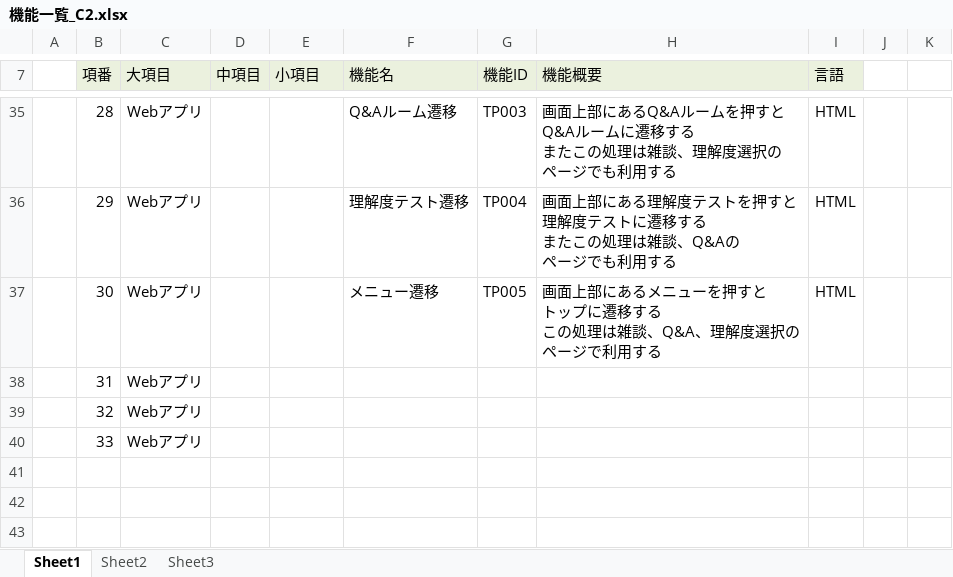
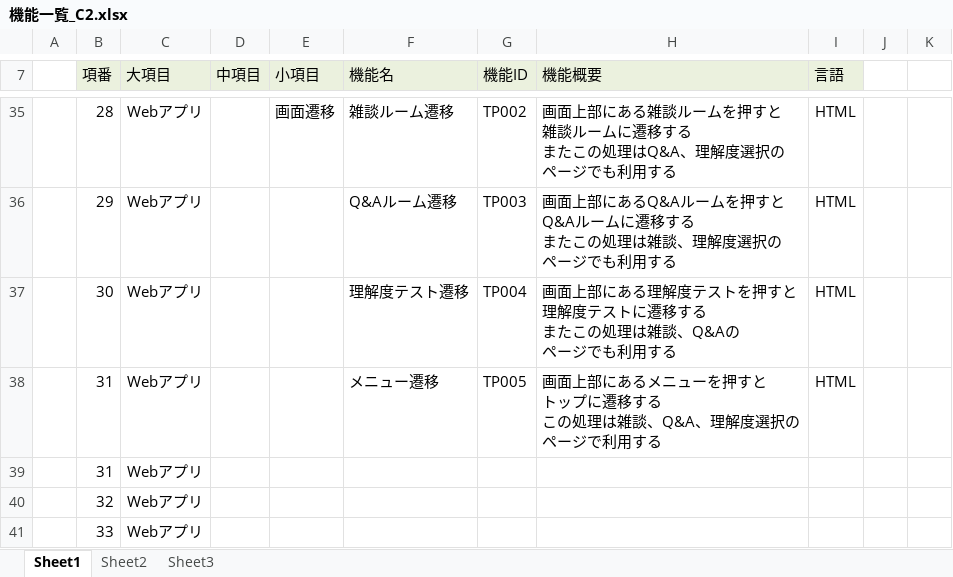
Before and after one commit to DOJO-2021/C-2, an Excel workbook: documents/機能一覧_C2.xlsx, sheet Sheet1, drawn as a sheet; only a part is shown, gaps mark what is left out; values as stored, in another font and other column widths than the file's, no borders; ↵ is a line break in a cell; the diff covers the shown part only; the diff names each change by its address in the sheet, - before the commit and + after, or states it on an @@ line.

```diff
--- a/documents/機能一覧_C2.xlsx (sheet Sheet1)
+++ b/documents/機能一覧_C2.xlsx (sheet Sheet1)
-E35 (小項目): (empty)
+E35 (小項目): 画面遷移
-F35 (機能名): Q&Aルーム遷移
+F35 (機能名): 雑談ルーム遷移
-G35 (機能ID): TP003
+G35 (機能ID): TP002
-H35 (機能概要): …部にあるQ&Aルームを押すと ↵ Q&Aルームに遷移する ↵ またこの処理は雑談、理解度…
+H35 (機能概要): …部にある雑談ルームを押すと ↵ 雑談ルームに遷移する ↵ またこの処理はQ&A、理解度…
-F36 (機能名): 理解度テスト遷移
+F36 (機能名): Q&Aルーム遷移
-G36 (機能ID): TP004
+G36 (機能ID): TP003
-H36 (機能概要): …部にある理解度テストを押すと ↵ 理解度テストに遷移する ↵ またこの処理は雑談、Q&Aの ↵ ペー…
+H36 (機能概要): …部にあるQ&Aルームを押すと ↵ Q&Aルームに遷移する ↵ またこの処理は雑談、理解度選択の ↵ ペー…
-F37 (機能名): メニュー遷移
+F37 (機能名): 理解度テスト遷移
-G37 (機能ID): TP005
+G37 (機能ID): TP004
-H37 (機能概要): …部にあるメニューを押すと ↵ トップに遷移する ↵ この処理は雑談、Q&A、理解度選択の ↵ ページで利用する
+H37 (機能概要): …部にある理解度テストを押すと ↵ 理解度テストに遷移する ↵ またこの処理は雑談、Q&Aの ↵ ページでも利用する
+row 38:  | 31 | Webアプリ |  |  | メニュー遷移 | TP005 | 画面上部にあるメニューを押すと ↵ トップに遷移する ↵ この処理は雑談、Q&A、理解度選択の ↵ ページで利用する | HTML
```
Also changed, not shown: 63 edited cells and cell formats elsewhere in this sheet.
